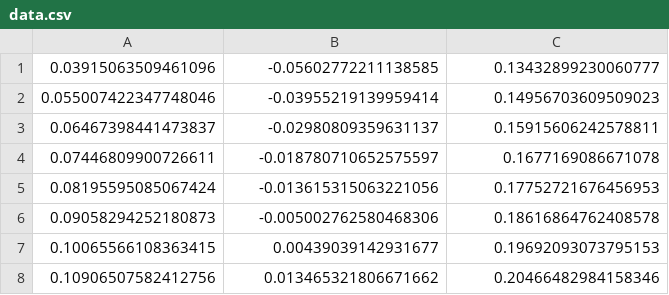
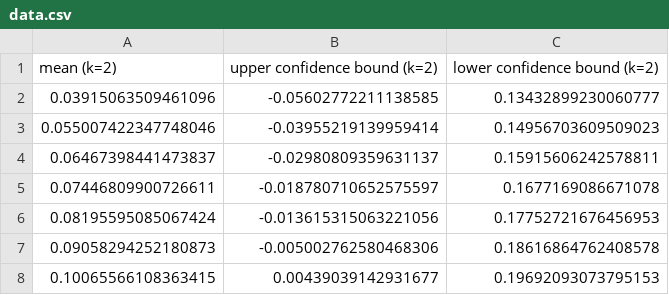
Before and after one commit to imzoc/fast-similarity-methods-rust, a CSV file: src/scripts/data.csv, drawn as a sheet; only a part is shown; the shorter side is filled out with more unchanged rows; the diff names each change by its address in the sheet, - before the commit and + after, or states it on an @@ line.

Commit message:
Added header row in database file. Removed metadata lines. Don't know where to put them. Also changed data.csv, which is what I want the output for generate_comparison_data to look like.

```diff
--- a/src/scripts/data.csv
+++ b/src/scripts/data.csv
+row 1: mean (k=2) | upper confidence bound (k=2) | lower confidence bound (k=2)
```
Also changed, not shown: 2 other files.
